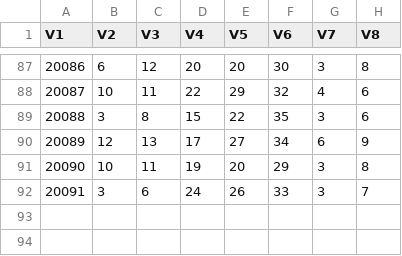
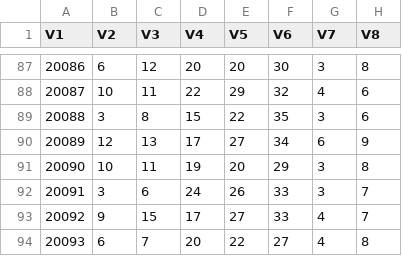
Before and after one commit to dlt-lee/dlt, a CSV file: l3_ab.csv, drawn as a sheet; only a part is shown, gaps mark what is left out; the diff names each change by its address in the sheet, - before the commit and + after, or states it on an @@ line.

```diff
--- a/l3_ab.csv
+++ b/l3_ab.csv
+row 93: 20092 | 9 | 15 | 17 | 27 | 33 | 4 | 7
+row 94: 20093 | 6 | 7 | 20 | 22 | 27 | 4 | 8
```
Also changed, not shown: l2_ab.csv, 2 other files.
